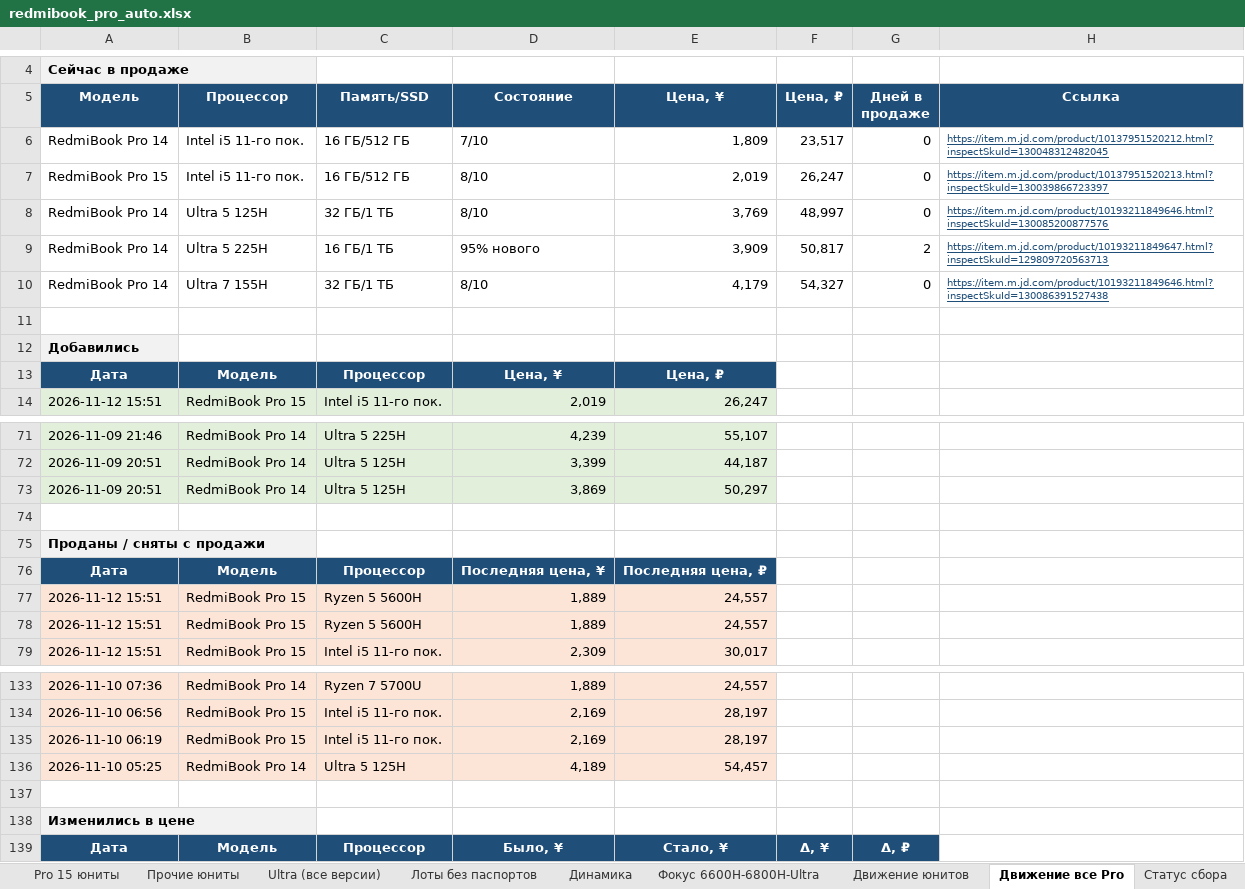
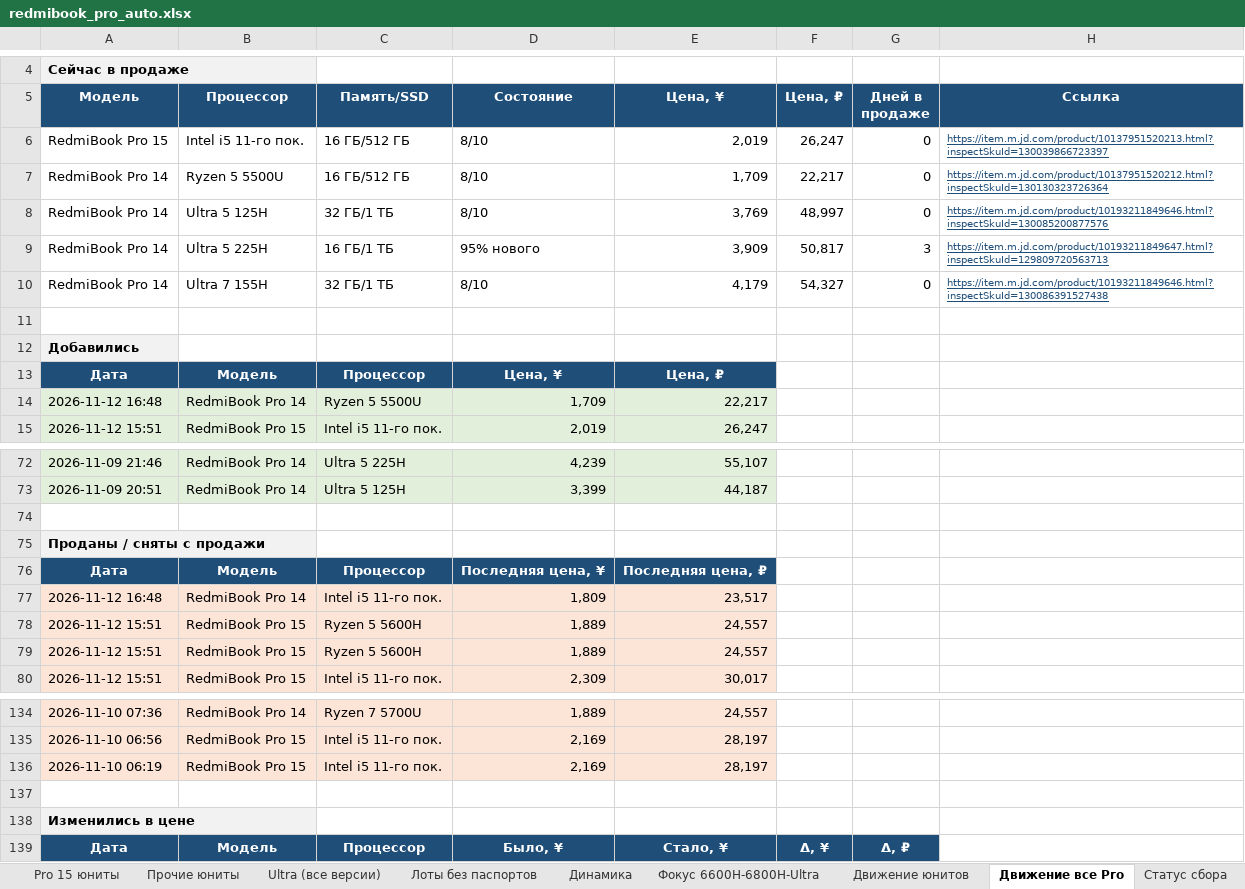
Before and after one commit to usmniko-spec/jd-laptops, an Excel workbook: redmibook_pro_auto.xlsx, sheet Движение все Pro, drawn as a sheet; only a part is shown, gaps mark what is left out; values as stored, in another font and other column widths than the file's, no borders; removed rows and columns are numbered as before the commit, all else as after; the diff names each change by its address in the sheet, - before the commit and + after, or states it on an @@ line.

```diff
--- a/redmibook_pro_auto.xlsx (sheet Движение все Pro)
+++ b/redmibook_pro_auto.xlsx (sheet Движение все Pro)
-row 6: RedmiBook Pro 14 | Intel i5 11-го пок. | 16 ГБ/512 ГБ | 7/10 | 1,809 | 23,517 | 0 | https://item.m.jd.com/product/10137951520212.html?inspectSkuId=130048312482045
+row 7: RedmiBook Pro 14 | Ryzen 5 5500U | 16 ГБ/512 ГБ | 8/10 | 1,709 | 22,217 | 0 | https://item.m.jd.com/product/10137951520212.html?inspectSkuId=130130323726364
-G9 (Дней в продаже): 2
+G9 (Дней в продаже): 3
+row 14: 2026-11-12 16:48 | RedmiBook Pro 14 | Ryzen 5 5500U | 1,709 | 22,217
-row 73: 2026-11-09 20:51 | RedmiBook Pro 14 | Ultra 5 125H | 3,869 | 50,297
+row 77: 2026-11-12 16:48 | RedmiBook Pro 14 | Intel i5 11-го пок. | 1,809 | 23,517
-row 136: 2026-11-10 05:25 | RedmiBook Pro 14 | Ultra 5 125H | 4,189 | 54,457
```
Also changed, not shown: sheet Сводка, sheet Pro 14 юниты, sheet Лоты без паспортов, sheet Динамика, sheet Фокус 6600H-6800H-Ultra, sheet Статус сбора, 3 more sheets, 4 other files.
